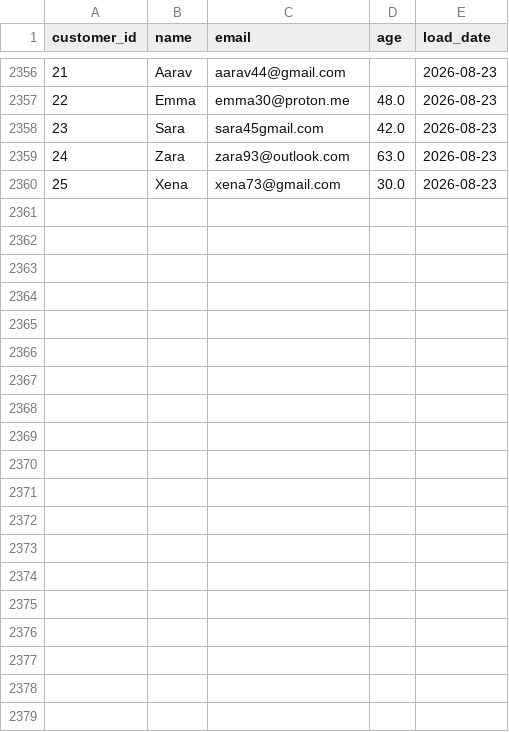
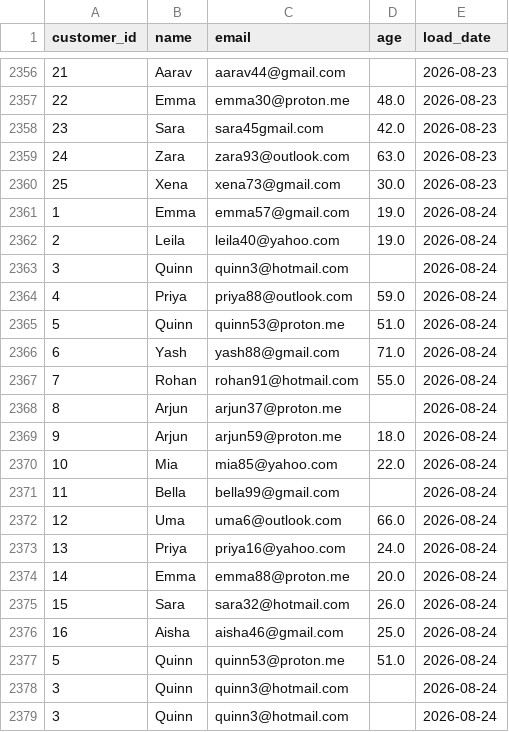
Before and after one commit to lokii2003/Enterprise-Data-Quality-Monitoring-Dashboard, a CSV file: raw_data/customer_data.csv, drawn as a sheet; only a part is shown, gaps mark what is left out; the diff names each change by its address in the sheet, - before the commit and + after, or states it on an @@ line.

```diff
--- a/raw_data/customer_data.csv
+++ b/raw_data/customer_data.csv
+row 2361: 1 | Emma | emma57@gmail.com | 19.0 | 2026-08-24
+row 2362: 2 | Leila | leila40@yahoo.com | 19.0 | 2026-08-24
+row 2363: 3 | Quinn | quinn3@hotmail.com |  | 2026-08-24
+row 2364: 4 | Priya | priya88@outlook.com | 59.0 | 2026-08-24
+row 2365: 5 | Quinn | quinn53@proton.me | 51.0 | 2026-08-24
+row 2366: 6 | Yash | yash88@gmail.com | 71.0 | 2026-08-24
+row 2367: 7 | Rohan | rohan91@hotmail.com | 55.0 | 2026-08-24
+row 2368: 8 | Arjun | arjun37@proton.me |  | 2026-08-24
+row 2369: 9 | Arjun | arjun59@proton.me | 18.0 | 2026-08-24
+row 2370: 10 | Mia | mia85@yahoo.com | 22.0 | 2026-08-24
+row 2371: 11 | Bella | bella99@gmail.com |  | 2026-08-24
+row 2372: 12 | Uma | uma6@outlook.com | 66.0 | 2026-08-24
+row 2373: 13 | Priya | priya16@yahoo.com | 24.0 | 2026-08-24
+row 2374: 14 | Emma | emma88@proton.me | 20.0 | 2026-08-24
+row 2375: 15 | Sara | sara32@hotmail.com | 26.0 | 2026-08-24
+row 2376: 16 | Aisha | aisha46@gmail.com | 25.0 | 2026-08-24
+row 2377: 5 | Quinn | quinn53@proton.me | 51.0 | 2026-08-24
+row 2378: 3 | Quinn | quinn3@hotmail.com |  | 2026-08-24
+row 2379: 3 | Quinn | quinn3@hotmail.com |  | 2026-08-24
```
Also changed, not shown: 3 other files.
